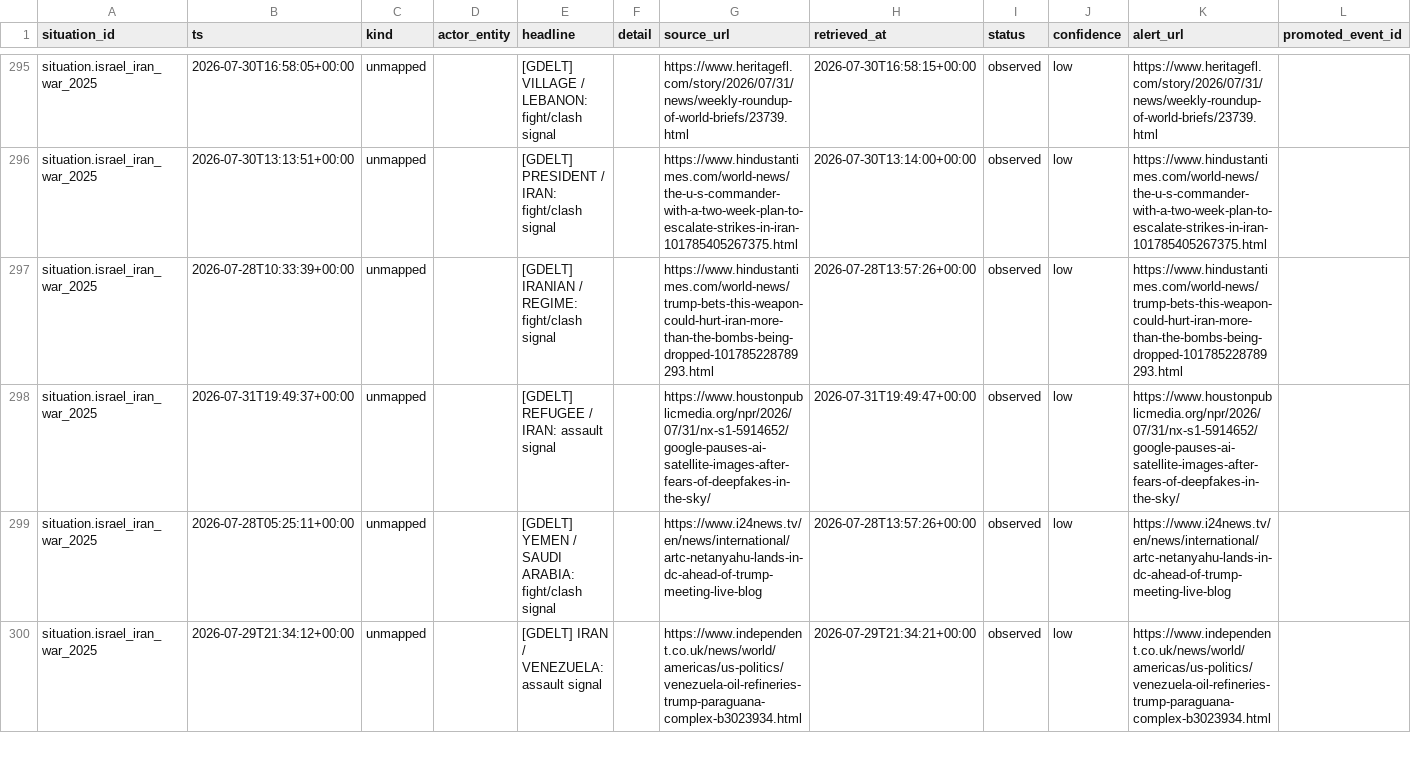
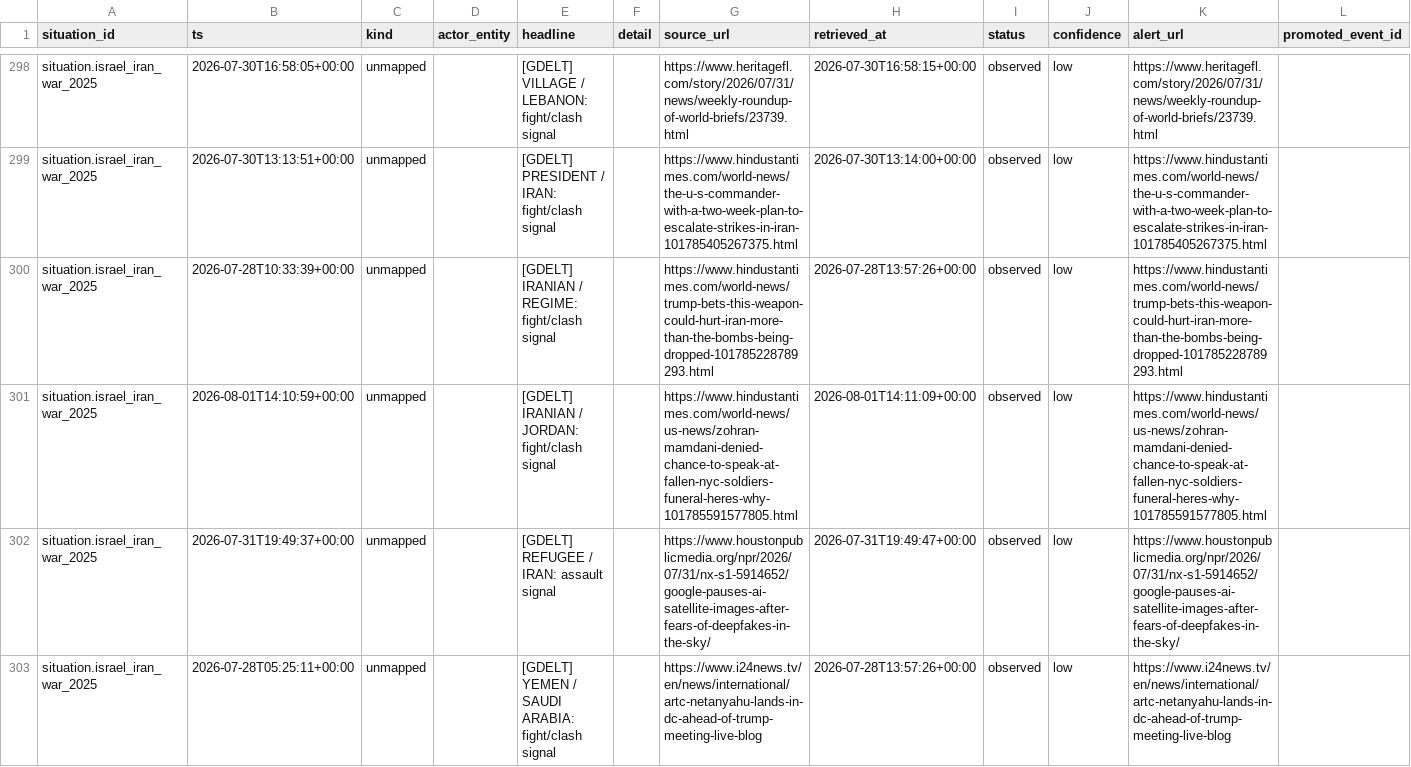
Before and after one commit to josephdelany/ripple-engine, a CSV file: data/state/situation_log.csv, drawn as a sheet; only a part is shown, gaps mark what is left out; the shorter side is filled out with more unchanged rows; the diff covers the shown part only; the diff names each change by its address in the sheet, - before the commit and + after, or states it on an @@ line.

```diff
--- a/data/state/situation_log.csv
+++ b/data/state/situation_log.csv
+row 301: situation.israel_iran_war_2025 | 2026-08-01T14:10:59+00:00 | unmapped |  | [GDELT] IRANIAN / JORDAN: fight/clash signal |  | https://www.hindustantimes.com/world-news/us-news/zohran-mamdani-denied-chance-to-speak-at-fallen-nyc-soldiers-funeral-heres-why-101785591577805.html | 2026-08-01T14:11:09+00:00 | observed | low | https://www.hindustantimes.com/world-news/us-news/zohran-mamdani-denied-chance-to-speak-at-fallen-nyc-soldiers-funeral-heres-why-101785591577805.html
```
Also changed, not shown: 11 added rows elsewhere in this file, data/alert_queue.csv, 1 other file.
